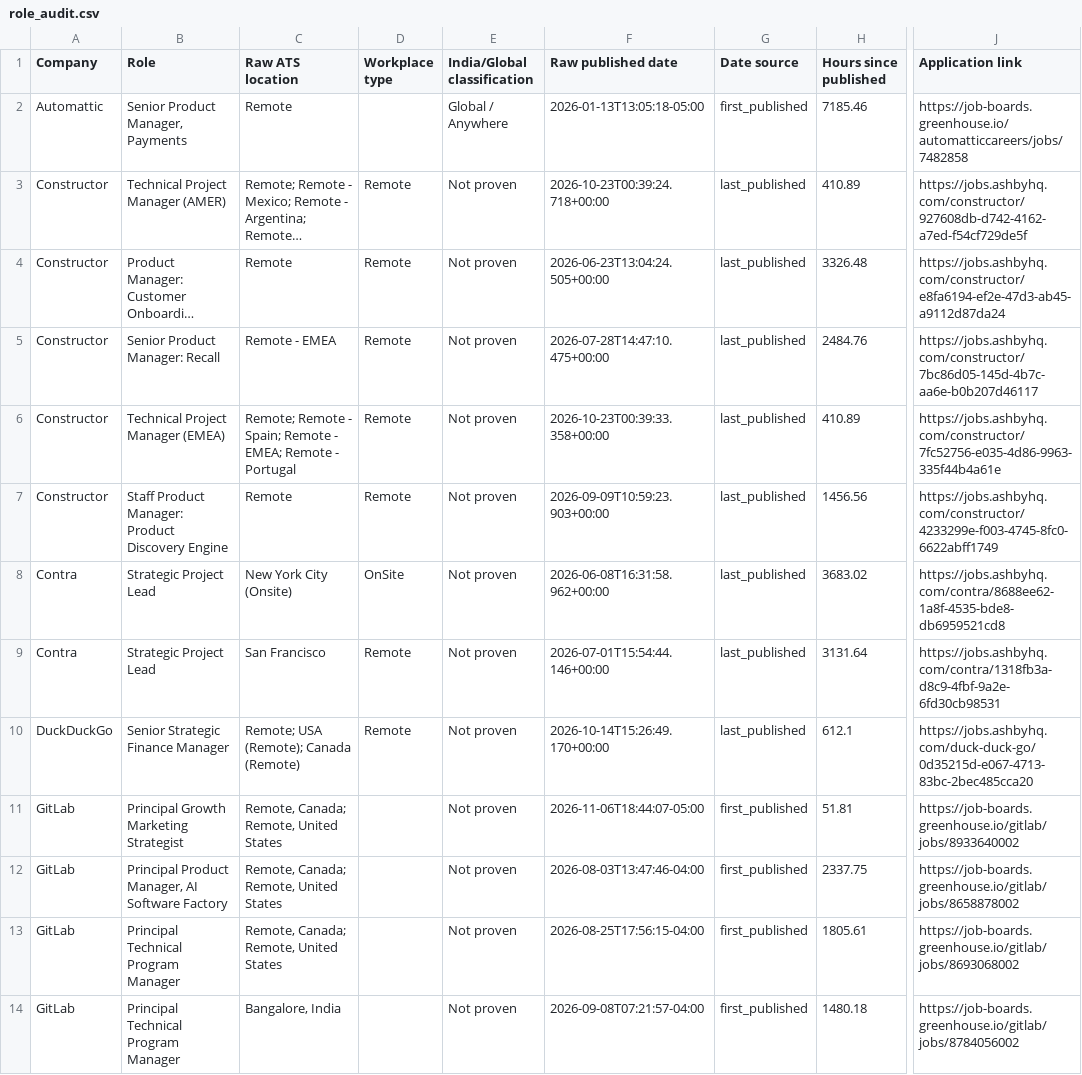
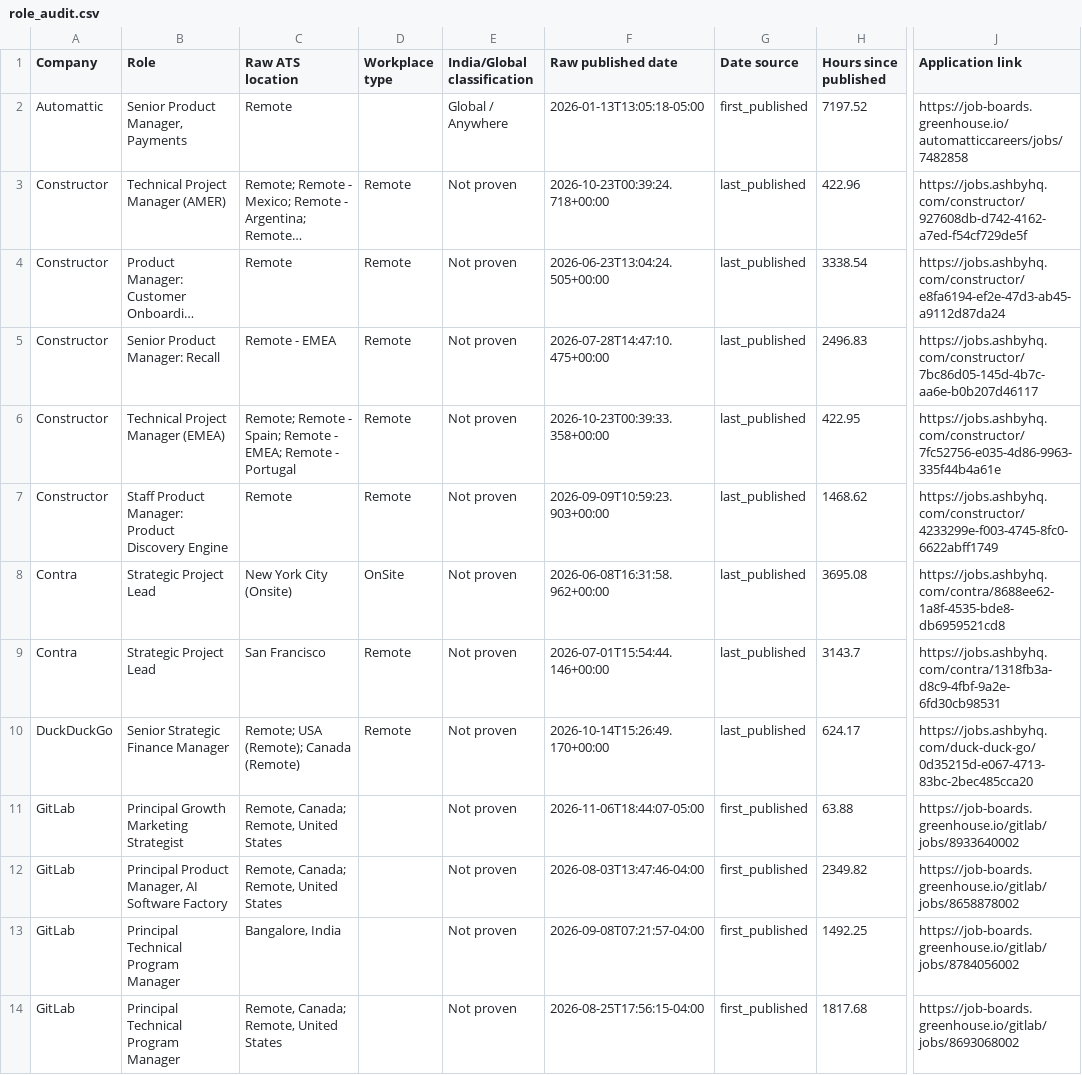
Before and after one commit to agampreetkaurwalia-arch/Remote-and-Impact, a CSV file: output/role_audit.csv, drawn as a sheet; only a part is shown, gaps mark what is left out; long unchanged cells end in …; the diff covers the shown part only; the diff names each change by its address in the sheet, - before the commit and + after, or states it on an @@ line.

```diff
--- a/output/role_audit.csv
+++ b/output/role_audit.csv
-H2 (Hours since published): 7185.46
+H2 (Hours since published): 7197.52
-H3 (Hours since published): 410.89
+H3 (Hours since published): 422.96
-H4 (Hours since published): 3326.48
+H4 (Hours since published): 3338.54
-H5 (Hours since published): 2484.76
+H5 (Hours since published): 2496.83
-H6 (Hours since published): 410.89
+H6 (Hours since published): 422.95
-H7 (Hours since published): 1456.56
+H7 (Hours since published): 1468.62
-H8 (Hours since published): 3683.02
+H8 (Hours since published): 3695.08
-H9 (Hours since published): 3131.64
+H9 (Hours since published): 3143.7
-H10 (Hours since published): 612.1
+H10 (Hours since published): 624.17
-H11 (Hours since published): 51.81
+H11 (Hours since published): 63.88
-H12 (Hours since published): 2337.75
+H12 (Hours since published): 2349.82
-C13 (Raw ATS location): Remote, Canada; Remote, United States
+C13 (Raw ATS location): Bangalore, India
-F13 (Raw published date): 2026-08-25T17:56:15-04:00
+F13 (Raw published date): 2026-09-08T07:21:57-04:00
-H13 (Hours since published): 1805.61
+H13 (Hours since published): 1492.25
-J13 (Application link): https://job-boards.greenhouse.io/gitlab/jobs/8693068002
+J13 (Application link): https://job-boards.greenhouse.io/gitlab/jobs/8784056002
-C14 (Raw ATS location): Bangalore, India
+C14 (Raw ATS location): Remote, Canada; Remote, United States
-F14 (Raw published date): 2026-09-08T07:21:57-04:00
+F14 (Raw published date): 2026-08-25T17:56:15-04:00
-H14 (Hours since published): 1480.18
+H14 (Hours since published): 1817.68
-J14 (Application link): https://job-boards.greenhouse.io/gitlab/jobs/8784056002
+J14 (Application link): https://job-boards.greenhouse.io/gitlab/jobs/8693068002
```
Also changed, not shown: 1 added row, 2 removed rows and 71 edited cells elsewhere in this file, output/raw_jobs_audit.csv, output/source_health.csv, 2 other files.
